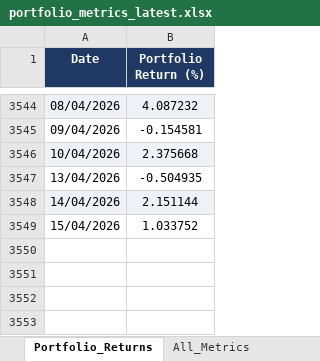
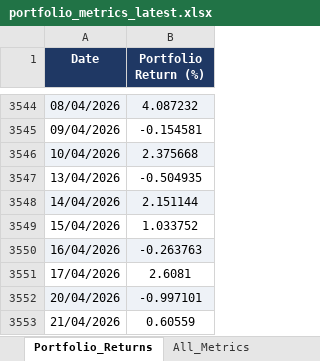
Before and after one commit to akrammarouane1937-source/Alphavest, an Excel workbook: data/portfolio_metrics_latest.xlsx, sheet Portfolio_Returns, drawn as a sheet; only a part is shown, gaps mark what is left out; values as stored, in another font and other column widths than the file's, no borders; the diff names each change by its address in the sheet, - before the commit and + after, or states it on an @@ line.

```diff
--- a/data/portfolio_metrics_latest.xlsx (sheet Portfolio_Returns)
+++ b/data/portfolio_metrics_latest.xlsx (sheet Portfolio_Returns)
+row 3550: 16/04/2026 | -0.263763
+row 3551: 17/04/2026 | 2.6081
+row 3552: 20/04/2026 | -0.997101
+row 3553: 21/04/2026 | 0.60559
```
Also changed, not shown: sheet All_Metrics, data/risk_metrics_by_window_latest.xlsx.
